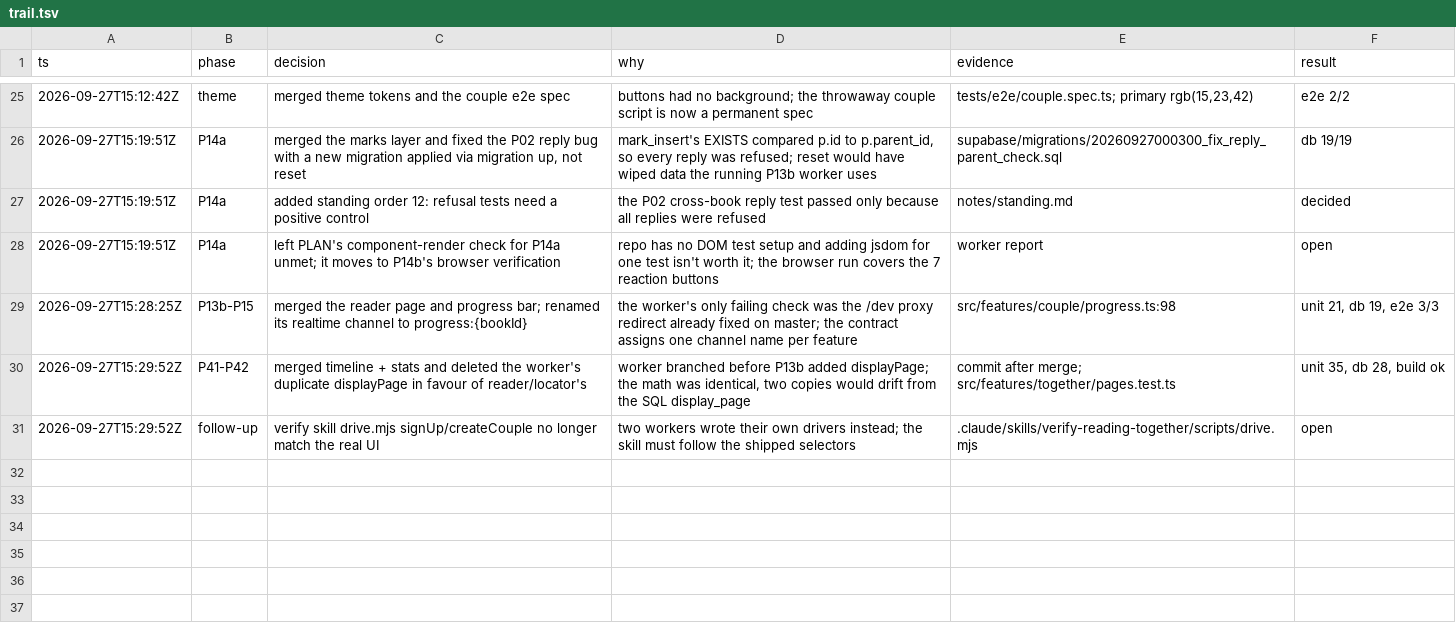
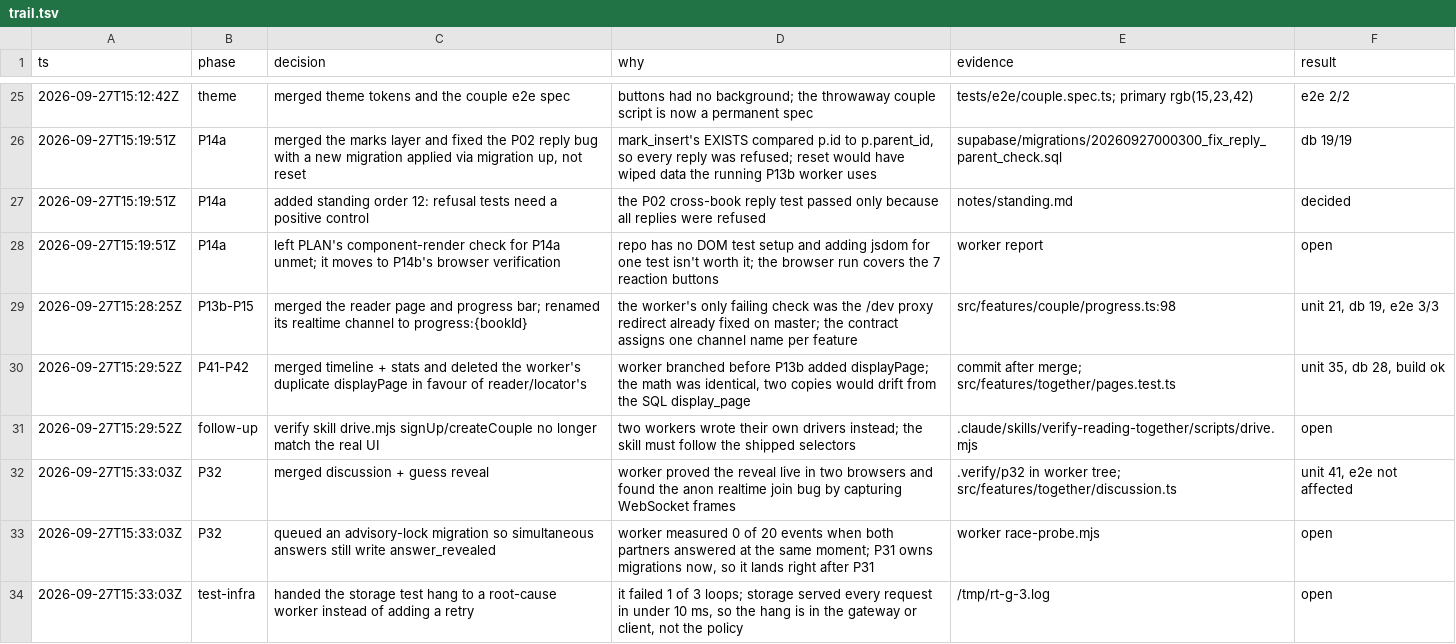
Before and after one commit to Ansh-Sonkusare/reading-together, a TSV file: notes/trail.tsv, drawn as a sheet; only a part is shown, gaps mark what is left out; the diff names each change by its address in the sheet, - before the commit and + after, or states it on an @@ line.

Commit message:
Merge P32 discussion and guess reveal; channel in contract

```diff
--- a/notes/trail.tsv
+++ b/notes/trail.tsv
+row 32: 2026-09-27T15:33:03Z | P32 | merged discussion + guess reveal | worker proved the reveal live in two browsers and found the anon realtime join bug by capturing WebSocket frames | .verify/p32 in worker tree; src/features/together/discussion.ts | unit 41, e2e not affected
+row 33: 2026-09-27T15:33:03Z | P32 | queued an advisory-lock migration so simultaneous answers still write answer_revealed | worker measured 0 of 20 events when both partners answered at the same moment; P31 owns migrations now, so it lands right after P31 | worker race-probe.mjs | open
+row 34: 2026-09-27T15:33:03Z | test-infra | handed the storage test hang to a root-cause worker instead of adding a retry | it failed 1 of 3 loops; storage served every request in under 10 ms, so the hang is in the gateway or client, not the policy | /tmp/rt-g-3.log | open
```
Also changed, not shown: 2 other files.
